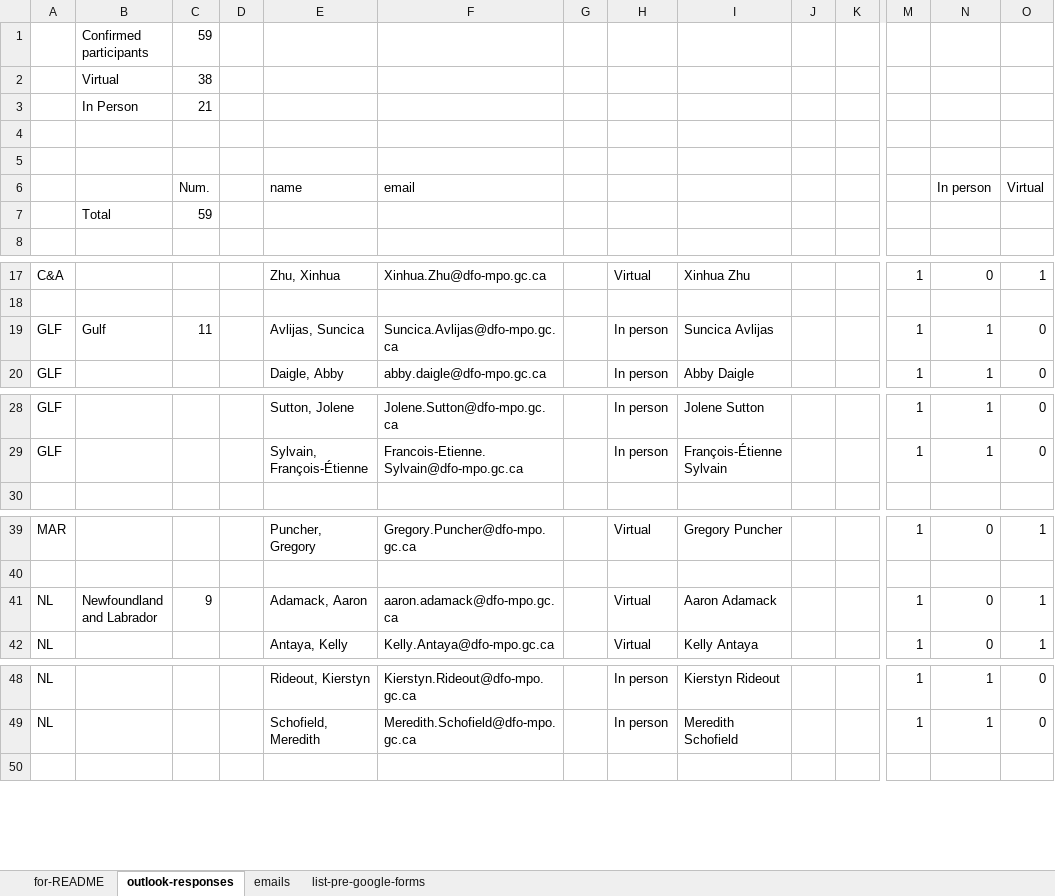
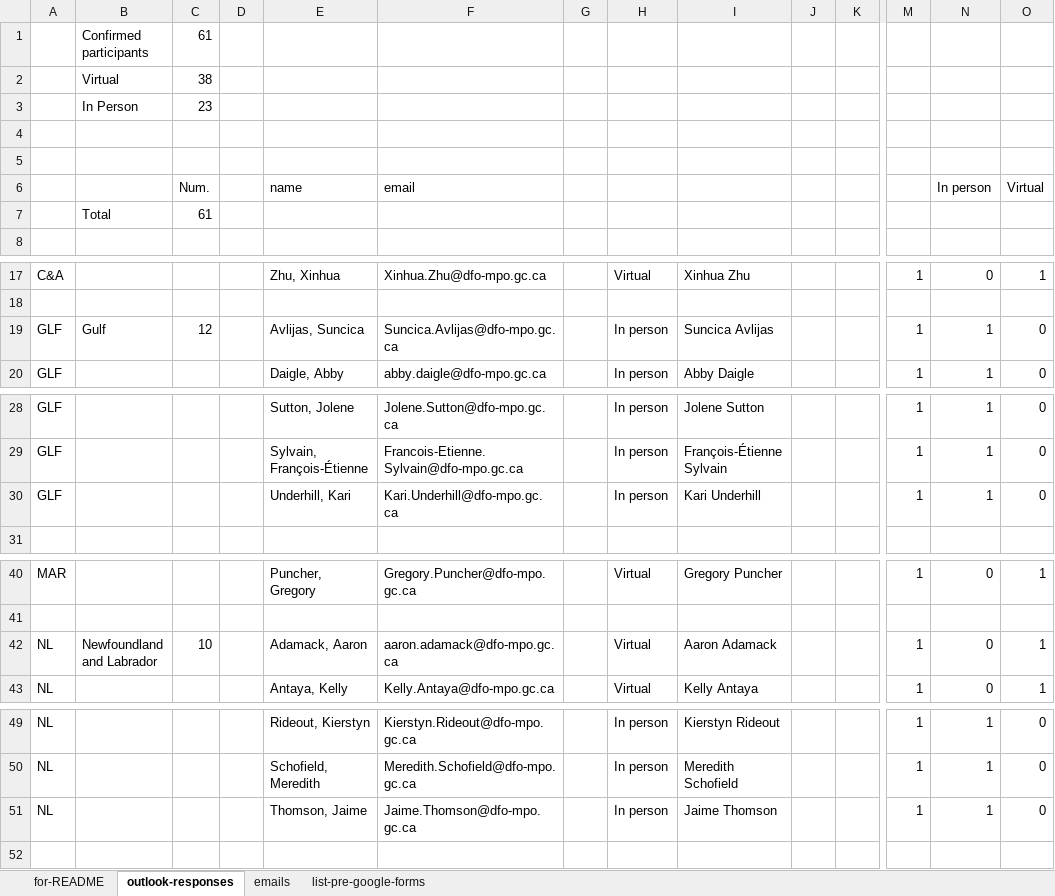
Before and after one commit to TESA-workshops/ageing-best-practices-2023, an Excel workbook: planning/workshop-participants.xlsx, sheet outlook-responses, drawn as a sheet; only a part is shown, gaps mark what is left out; values as stored, in another font and other column widths than the file's, no borders; addresses are those after the commit; rows hold the shown columns only; the diff names each change by its address in the sheet, - before the commit and + after, or states it on an @@ line.

```diff
--- a/planning/workshop-participants.xlsx (sheet outlook-responses)
+++ b/planning/workshop-participants.xlsx (sheet outlook-responses)
-C1 (Num.): 59
+C1 (Num.): 61
-C3 (Num.): 21
+C3 (Num.): 23
-C7 (Num.): 59
+C7 (Num.): 61
-C19 (Num.): 11
+C19 (Num.): 12
+row 30: GLF |  |  |  | Underhill, Kari | Kari.Underhill@dfo-mpo.gc.ca |  | In person | Kari Underhill |  |  | 1 | 1 | 0
-C42 (Num.): 9
+C42 (Num.): 10
+row 51: NL |  |  |  | Thomson, Jaime | Jaime.Thomson@dfo-mpo.gc.ca |  | In person | Jaime Thomson |  |  | 1 | 1 | 0
```
Also changed, not shown: sheet for-README, formulas that keep their value, 1 other file.
